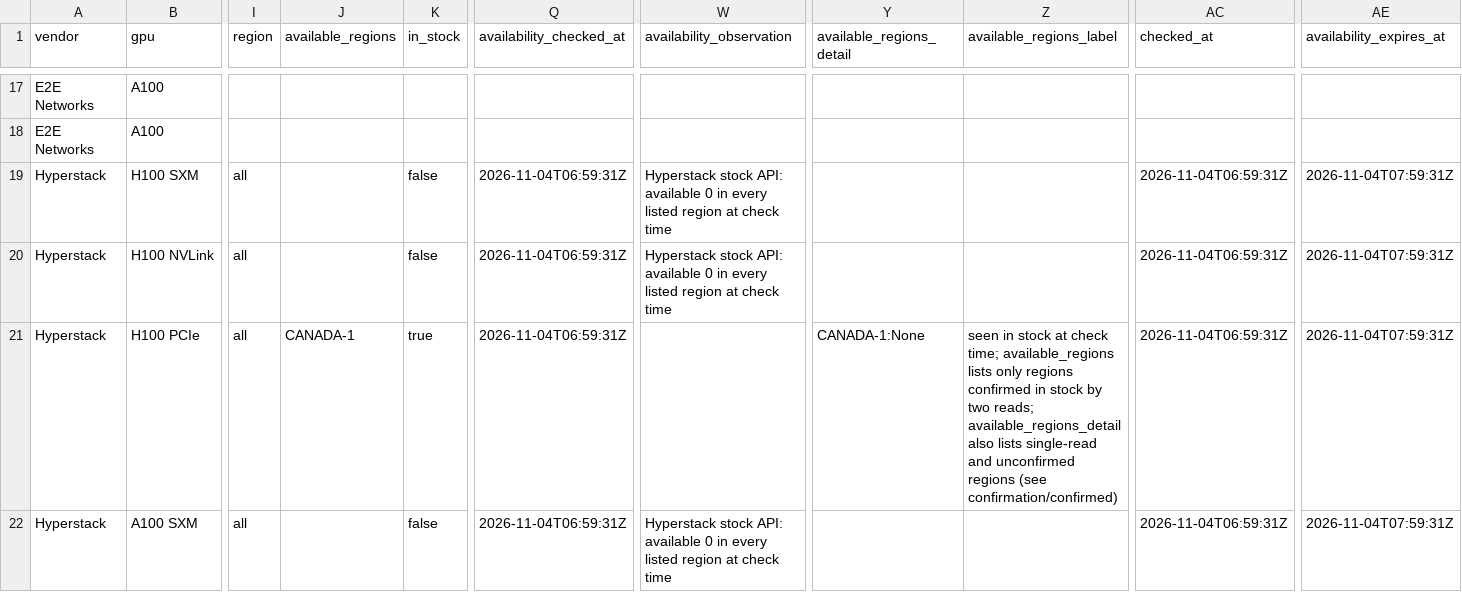
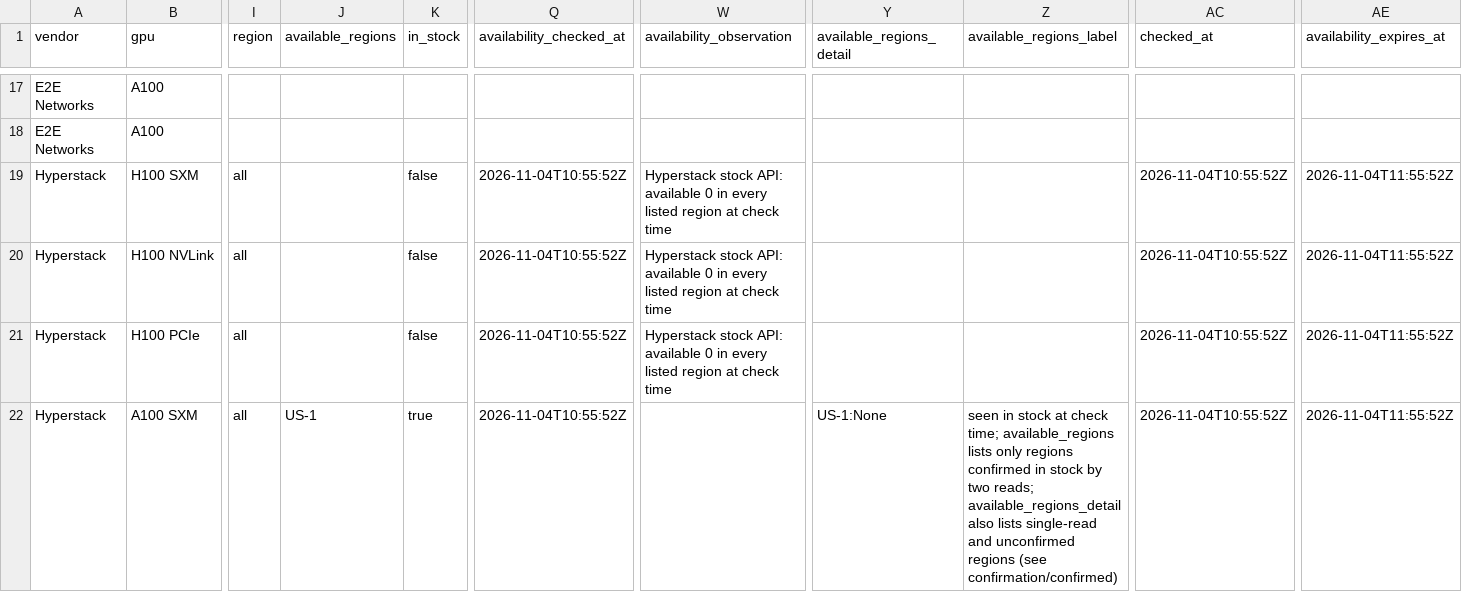
Before and after one commit to connormatthewdouglas/agent-work-stack-deals, a CSV file: latest/feed_enriched_v2_latest.csv, drawn as a sheet; only a part is shown, gaps mark what is left out; the diff covers the shown part only; the diff names each change by its address in the sheet, - before the commit and + after, or states it on an @@ line.

```diff
--- a/latest/feed_enriched_v2_latest.csv
+++ b/latest/feed_enriched_v2_latest.csv
-Q19:Q22 (availability_checked_at): 2026-11-04T06:59:31Z
+Q19:Q22 (availability_checked_at): 2026-11-04T10:55:52Z
-AC19:AC22 (checked_at): 2026-11-04T06:59:31Z
+AC19:AC22 (checked_at): 2026-11-04T10:55:52Z
-AE19:AE22 (availability_expires_at): 2026-11-04T07:59:31Z
+AE19:AE22 (availability_expires_at): 2026-11-04T11:55:52Z
-J21 (available_regions): CANADA-1
+J21 (available_regions): (empty)
-K21 (in_stock): true
+K21 (in_stock): false
-W21 (availability_observation): (empty)
+W21 (availability_observation): Hyperstack stock API: available 0 in every listed region at check time
-Y21 (available_regions_detail): CANADA-1:None
+Y21 (available_regions_detail): (empty)
-Z21 (available_regions_label): seen in stock at check time; available_regions lists only regions confirmed in stock by two reads; available_regions_detail also lists single-read and unconfirmed regions (see confirmation/confirmed)
+Z21 (available_regions_label): (empty)
-J22 (available_regions): (empty)
+J22 (available_regions): US-1
-K22 (in_stock): false
+K22 (in_stock): true
-W22 (availability_observation): Hyperstack stock API: available 0 in every listed region at check time
+W22 (availability_observation): (empty)
-Y22 (available_regions_detail): (empty)
+Y22 (available_regions_detail): US-1:None
-Z22 (available_regions_label): (empty)
+Z22 (available_regions_label): seen in stock at check time; available_regions lists only regions confirmed in stock by two reads; available_regions_detail also lists single-read and unconfirmed regions (see confirmation/confirmed)
```
Also changed, not shown: 151 edited cells elsewhere in this file, latest/availability_v2_latest.csv, 4 other files.
